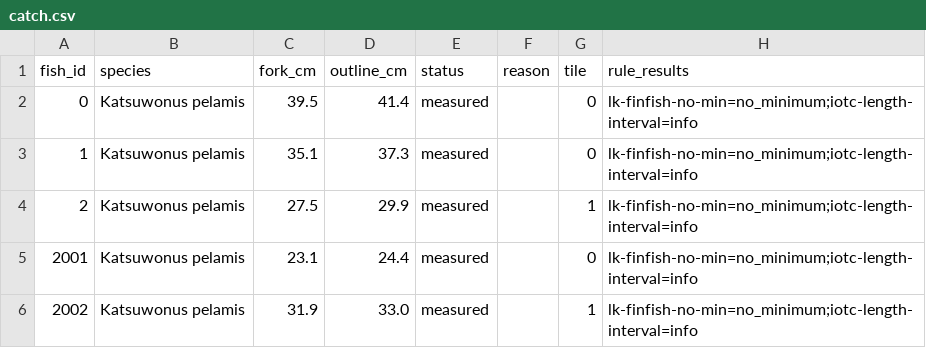
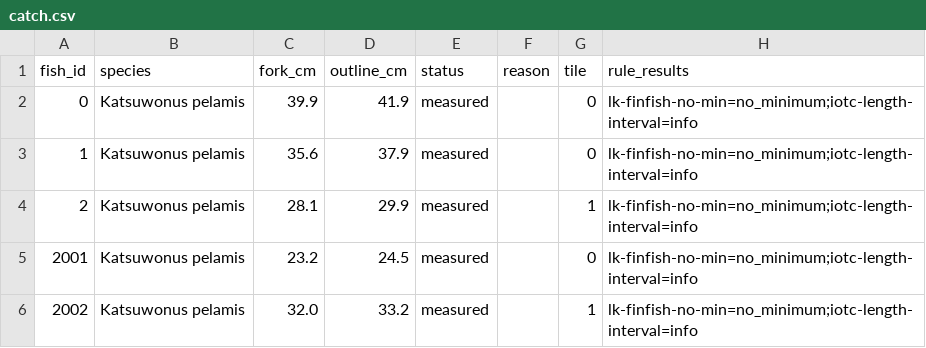
Before and after one commit to Harindulk/catchlength, a CSV file: web/samples/simulated/catch.csv, drawn as a sheet.

Commit message:
Snap Spark's snout and fork points to SAM's outline; the gap is a check in every receipt
A point more than 8 px from the outline (inside or outside the fish) flags the fish for the officer.
Fork length is measured between the snapped points; Spark's raw points stay in run.json.

```diff
--- a/web/samples/simulated/catch.csv
+++ b/web/samples/simulated/catch.csv
@@ -1,6 +1,6 @@
 fish_id,species,fork_cm,outline_cm,status,reason,tile,rule_results
-0,Katsuwonus pelamis,39.5,41.4,measured,,0,lk-finfish-no-min=no_minimum;iotc-length-interval=info
-1,Katsuwonus pelamis,35.1,37.3,measured,,0,lk-finfish-no-min=no_minimum;iotc-length-interval=info
-2,Katsuwonus pelamis,27.5,29.9,measured,,1,lk-finfish-no-min=no_minimum;iotc-length-interval=info
-2001,Katsuwonus pelamis,23.1,24.4,measured,,0,lk-finfish-no-min=no_minimum;iotc-length-interval=info
-2002,Katsuwonus pelamis,31.9,33.0,measured,,1,lk-finfish-no-min=no_minimum;iotc-length-interval=info
+0,Katsuwonus pelamis,39.9,41.9,measured,,0,lk-finfish-no-min=no_minimum;iotc-length-interval=info
+1,Katsuwonus pelamis,35.6,37.9,measured,,0,lk-finfish-no-min=no_minimum;iotc-length-interval=info
+2,Katsuwonus pelamis,28.1,29.9,measured,,1,lk-finfish-no-min=no_minimum;iotc-length-interval=info
+2001,Katsuwonus pelamis,23.2,24.5,measured,,0,lk-finfish-no-min=no_minimum;iotc-length-interval=info
+2002,Katsuwonus pelamis,32.0,33.2,measured,,1,lk-finfish-no-min=no_minimum;iotc-length-interval=info
```
Also changed, not shown: 6 other files.
